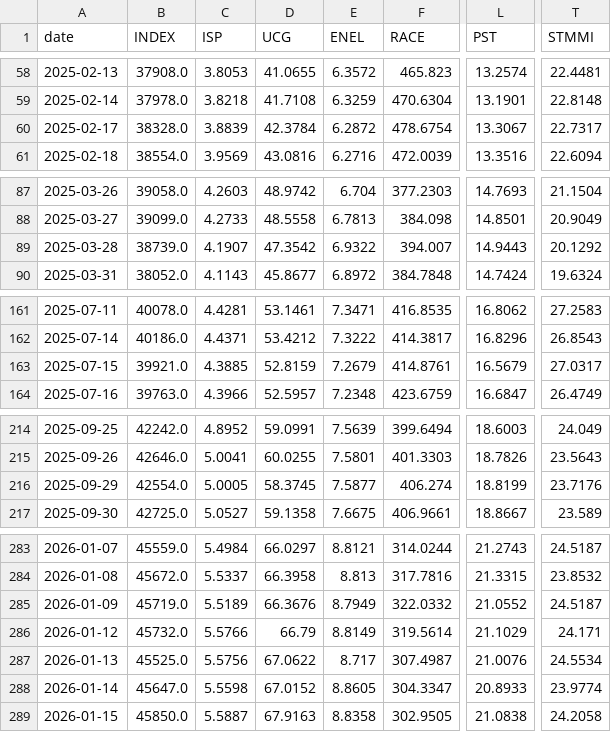
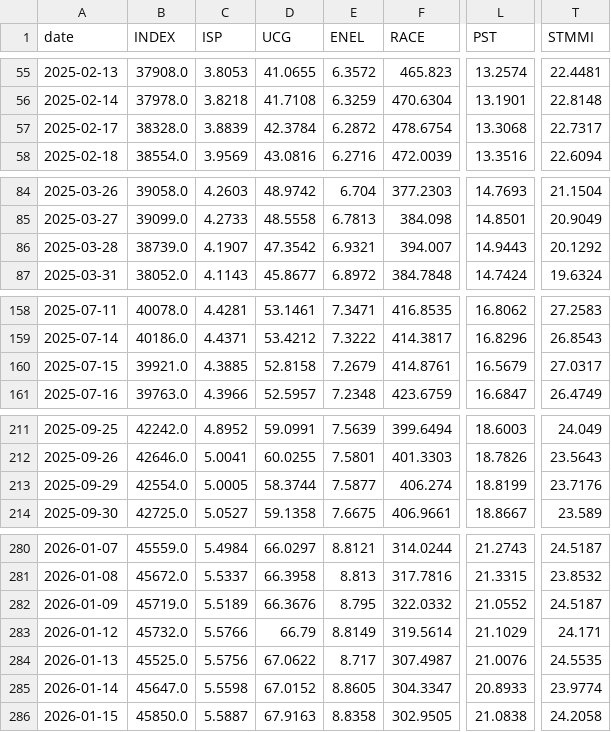
Before and after one commit to VerJokiel/FRANKFURT08, a CSV file: data/markets/ftsemib_prices.csv, drawn as a sheet; only a part is shown, gaps mark what is left out; addresses are those after the commit; the diff covers the shown part only; the diff names each change by its address in the sheet, - before the commit and + after, or states it on an @@ line.

```diff
--- a/data/markets/ftsemib_prices.csv
+++ b/data/markets/ftsemib_prices.csv
-L57 (PST): 13.3067
+L57 (PST): 13.3068
-E86 (ENEL): 6.9322
+E86 (ENEL): 6.9321
-D160 (UCG): 52.8159
+D160 (UCG): 52.8158
-D213 (UCG): 58.3745
+D213 (UCG): 58.3744
-E282 (ENEL): 8.7949
+E282 (ENEL): 8.795
-T284 (STMMI): 24.5534
+T284 (STMMI): 24.5535
```
Also changed, not shown: 1 added row, 3 removed rows and 21 edited cells elsewhere in this file, data/markets/cac40_prices.csv, data/markets/ftse100_prices.csv, 7 other files.
